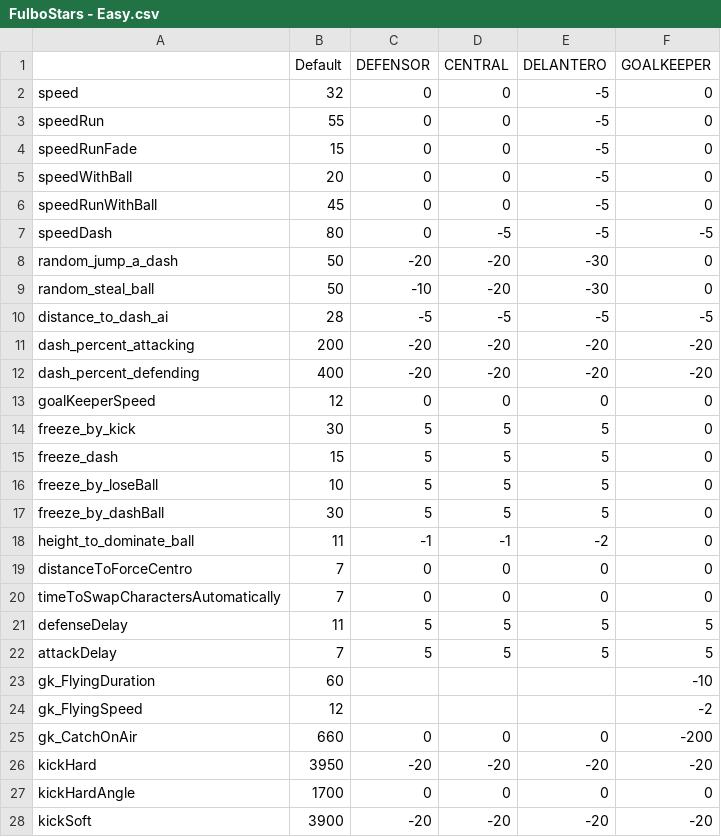
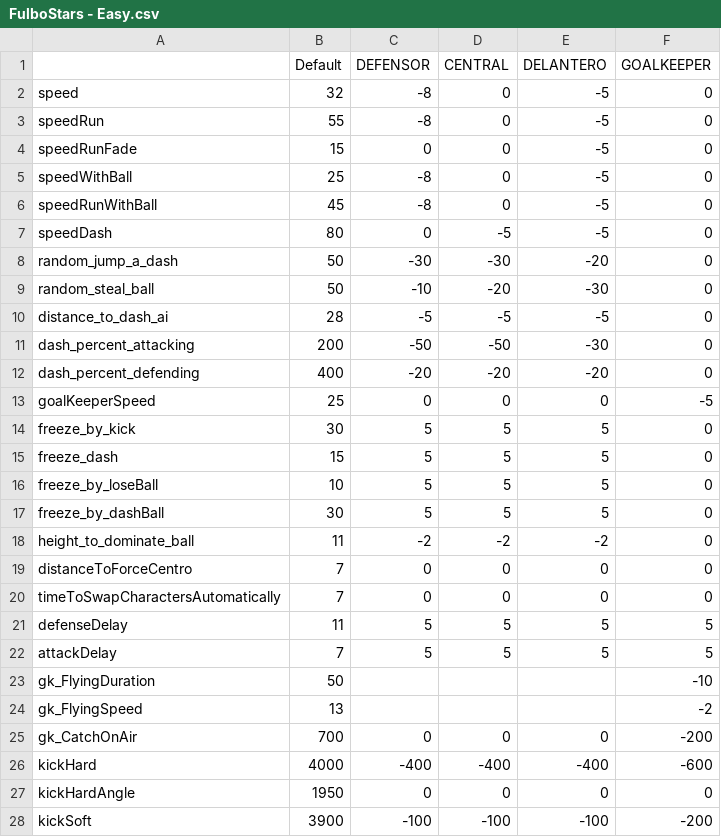
Before and after one commit to pontura/futbol, a CSV file: Assets/StreamingAssets/stats/FulboStars - Easy.csv, drawn as a sheet; only a part is shown; the diff covers the shown part only.

```diff
--- a/Assets/StreamingAssets/stats/FulboStars - Easy.csv
+++ b/Assets/StreamingAssets/stats/FulboStars - Easy.csv
@@ -1,14 +1,14 @@
   ,Default,DEFENSOR,CENTRAL,DELANTERO,GOALKEEPER
-speed,32,0,0,-5,0
-speedRun,55,0,0,-5,0
+speed,32,-8,0,-5,0
+speedRun,55,-8,0,-5,0
 speedRunFade,15,0,0,-5,0
-speedWithBall,20,0,0,-5,0
-speedRunWithBall,45,0,0,-5,0
-speedDash,80,0,-5,-5,-5
-random_jump_a_dash,50,-20,-20,-30,0
+speedWithBall,25,-8,0,-5,0
+speedRunWithBall,45,-8,0,-5,0
+speedDash,80,0,-5,-5,0
+random_jump_a_dash,50,-30,-30,-20,0
 random_steal_ball,50,-10,-20,-30,0
-distance_to_dash_ai,28,-5,-5,-5,-5
-dash_percent_attacking,200,-20,-20,-20,-20
-dash_percent_defending,400,-20,-20,-20,-20
-goalKeeperSpeed,12,0,0,0,0
+distance_to_dash_ai,28,-5,-5,-5,0
+dash_percent_attacking,200,-50,-50,-30,0
+dash_percent_defending,400,-20,-20,-20,0
+goalKeeperSpeed,25,0,0,0,-5
 freeze_by_kick,30,5,5,5,0
@@ -17,3 +17,3 @@ freeze_by_loseBall,10,5,5,5,0
 freeze_by_dashBall,30,5,5,5,0
-height_to_dominate_ball,11,-1,-1,-2,0
+height_to_dominate_ball,11,-2,-2,-2,0
 distanceToForceCentro,7,0,0,0,0
@@ -22,7 +22,7 @@ defenseDelay,11,5,5,5,5
 attackDelay,7,5,5,5,5
-gk_FlyingDuration,60,,,,-10
-gk_FlyingSpeed,12,,,,-2
-gk_CatchOnAir,660,0,0,0,-200
-kickHard,3950,-20,-20,-20,-20
-kickHardAngle,1700,0,0,0,0
-kickSoft,3900,-20,-20,-20,-20
+gk_FlyingDuration,50,,,,-10
+gk_FlyingSpeed,13,,,,-2
+gk_CatchOnAir,700,0,0,0,-200
+kickHard,4000,-400,-400,-400,-600
+kickHardAngle,1950,0,0,0,0
+kickSoft,3900,-100,-100,-100,-200
```
Also changed, not shown: 21 edited cells elsewhere in this file, Assets/StreamingAssets/stats/FulboStars - Hard.csv, Assets/StreamingAssets/stats/FulboStars - Medium.csv.
